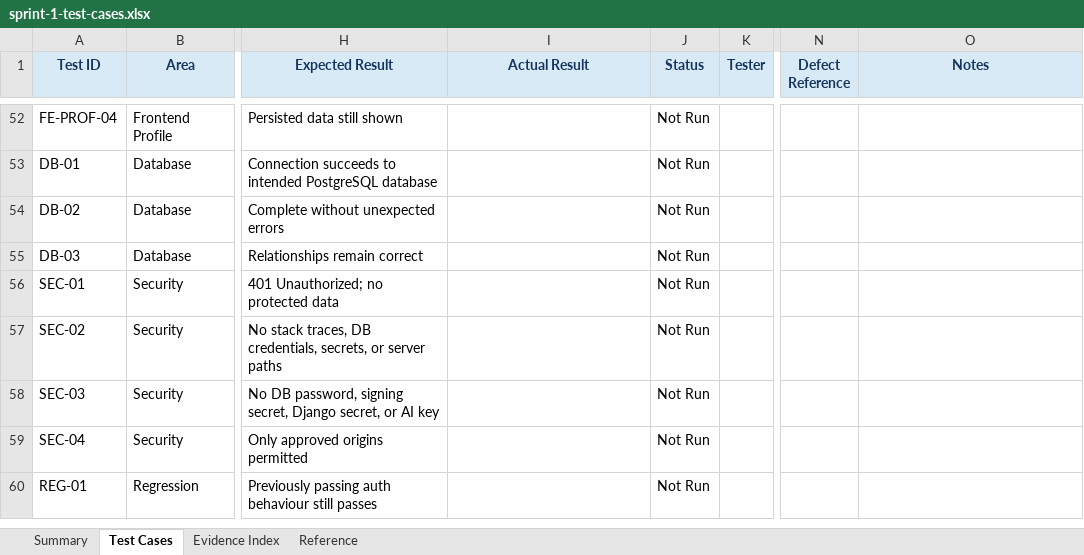
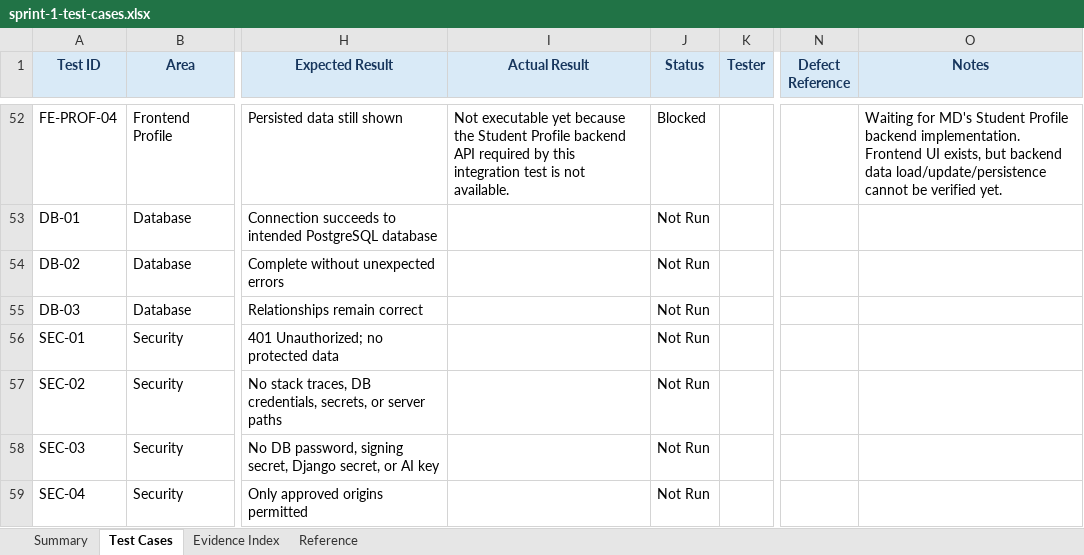
Before and after one commit to JeraldBucud/GradNavi, an Excel workbook: docs/testing/sprint-1-test-cases.xlsx, sheet Test Cases, drawn as a sheet; only a part is shown, gaps mark what is left out; the shorter side is filled out with more unchanged rows; values as stored, in another font and other column widths than the file's, no borders; conditional formats and table styles not drawn; the diff covers the shown part only; the diff names each change by its address in the sheet, - before the commit and + after, or states it on an @@ line.

Commit message:
test: add sprint 1 frontend test evidence

```diff
--- a/docs/testing/sprint-1-test-cases.xlsx (sheet Test Cases)
+++ b/docs/testing/sprint-1-test-cases.xlsx (sheet Test Cases)
-I52 (Actual Result): (empty)
+I52 (Actual Result): Not executable yet because the Student Profile backend API required by this integration test is not available.
-J52 (Status): Not Run
+J52 (Status): Blocked
-O52 (Notes): (empty)
+O52 (Notes): Waiting for MD's Student Profile backend implementation. Frontend UI exists, but backend data load/update/persistence cannot be verified yet.
```
Also changed, not shown: 95 edited cells elsewhere in this sheet, sheet Summary, charts or pictures, 15 other files.
